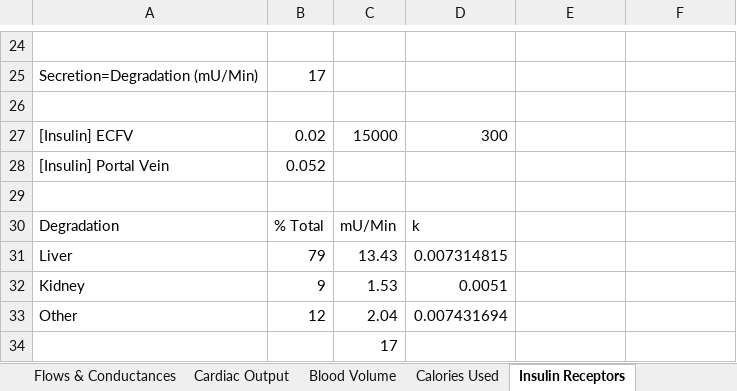
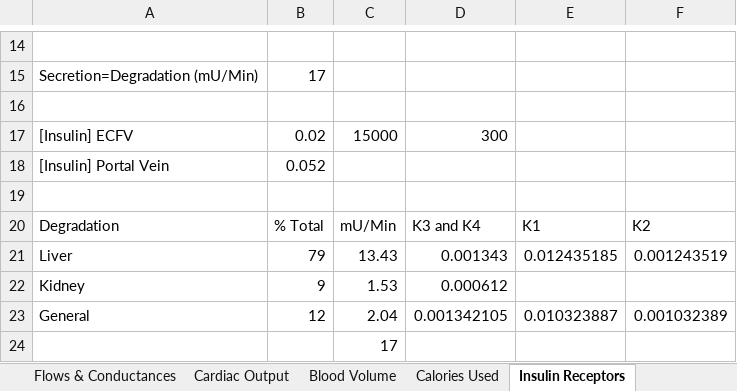
Before and after one commit to HumMod/autodoc, an Excel workbook: NormalValues/NormalValues.xlsx, sheet Insulin Receptors, drawn as a sheet; only a part is shown, gaps mark what is left out; values as stored, in another font and other column widths than the file's, no borders; removed rows and columns are numbered as before the commit, all else as after; the diff covers the shown part only; the diff names each change by its address in the sheet, - before the commit and + after, or states it on an @@ line.

Commit message:
Pushing a current log and also a current normal values Excel spreadsheet.

```diff
--- a/NormalValues/NormalValues.xlsx (sheet Insulin Receptors)
+++ b/NormalValues/NormalValues.xlsx (sheet Insulin Receptors)
-D20: k
+D20: K3 and K4
-E20: (empty)
+E20: K1
-F20: (empty)
+F20: K2
-D21: 0.007314815
+D21: 0.001343
-E21: (empty)
+E21: 0.012435185
-F21: (empty)
+F21: 0.001243519
-D22: 0.0051
+D22: 0.000612
-row 33: Other | 12 | 2.04 | 0.007431694
+row 23: General | 12 | 2.04 | 0.001342105 | 0.010323887 | 0.001032389
```
Also changed, not shown: 7 added rows, 17 removed rows and 2 edited cells elsewhere in this sheet, formulas that keep their value, 1 other file.
